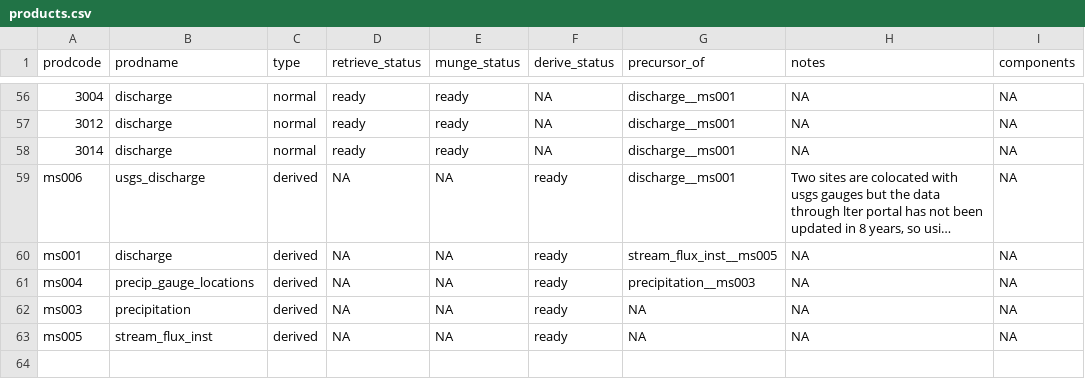
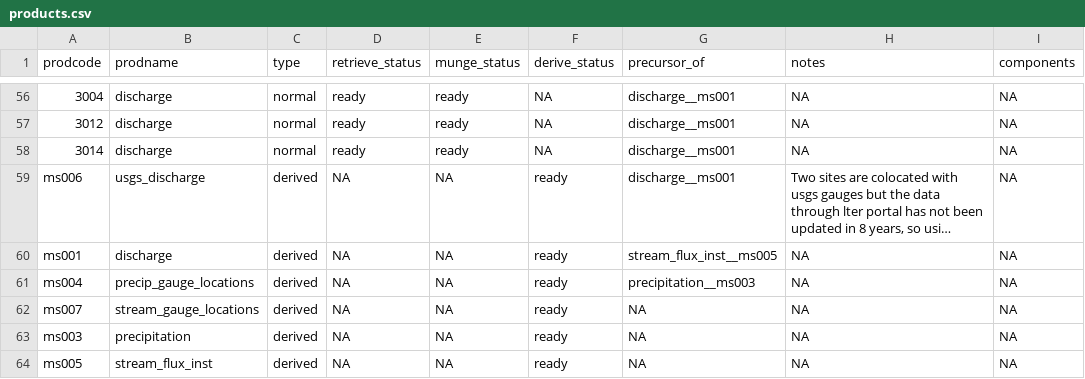
Before and after one commit to MacroSHEDS/data_processing, a CSV file: src/lter/santa_barbara/products.csv, drawn as a sheet; only a part is shown, gaps mark what is left out; long unchanged cells end in …; the diff names each change by its address in the sheet, - before the commit and + after, or states it on an @@ line.

Commit message:
general derive functions implemented

```diff
--- a/src/lter/santa_barbara/products.csv
+++ b/src/lter/santa_barbara/products.csv
+row 62: ms007 | stream_gauge_locations | derived | NA | NA | ready | NA | NA | NA
```
Also changed, not shown: src/lter/baltimore/products.csv, src/lter/konza/products.csv, 7 other files.
